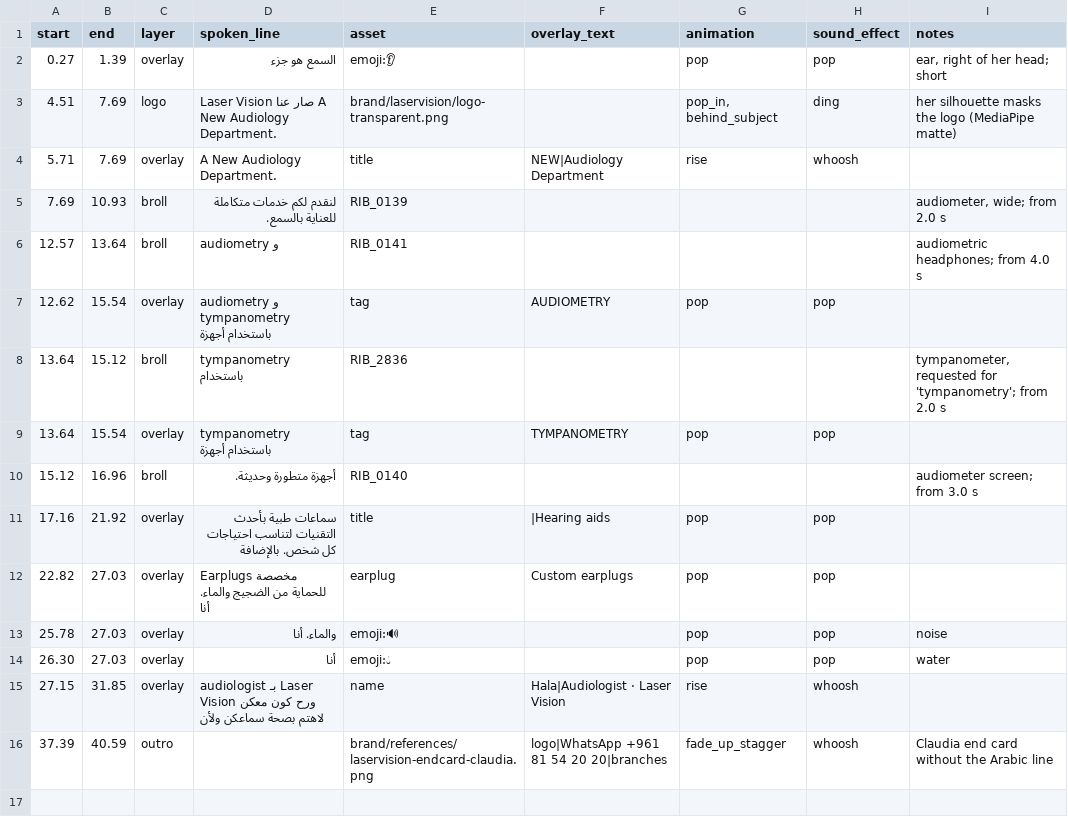
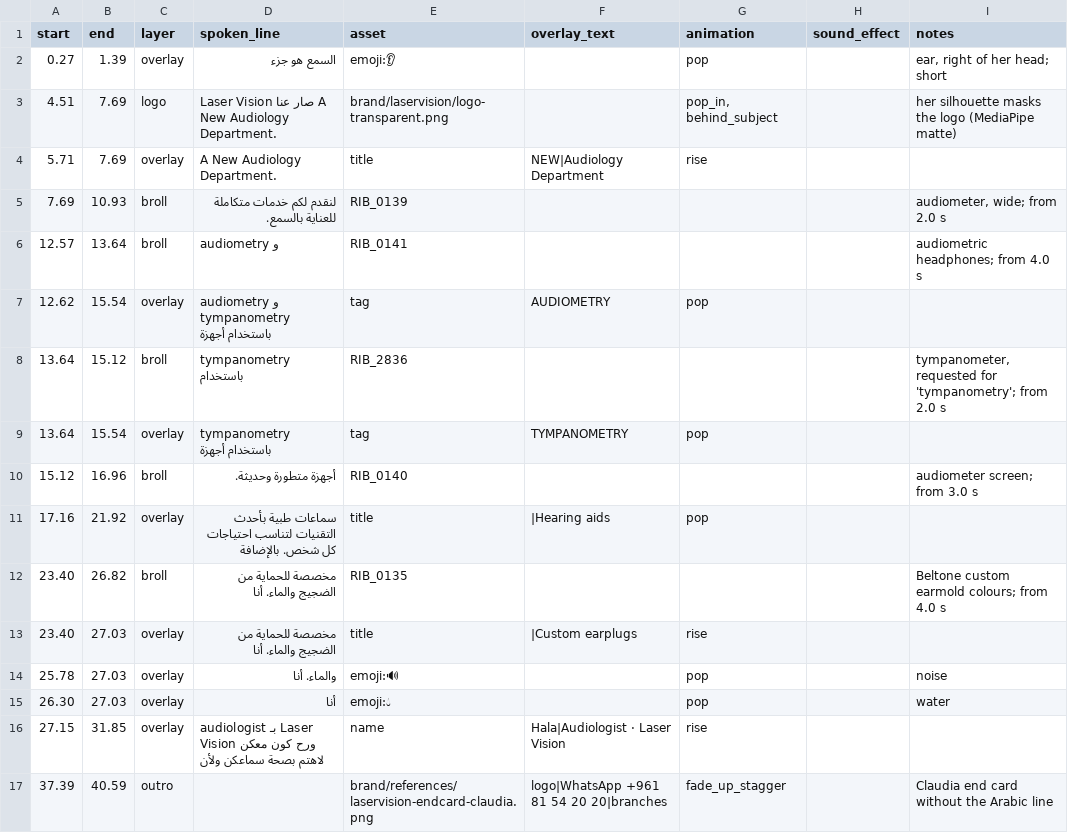
Before and after one commit to lounafawaz5-cmd/laservision, a CSV file: edit_audiology/edit_plan.csv, drawn as a sheet.

```diff
--- a/edit_audiology/edit_plan.csv
+++ b/edit_audiology/edit_plan.csv
@@ -1,16 +1,17 @@
 start,end,layer,spoken_line,asset,overlay_text,animation,sound_effect,notes
-0.27,1.39,overlay,السمع هو جزء,emoji:👂,,pop,pop,"ear, right of her head; short"
-4.51,7.69,logo,Laser Vision صار عنا A New Audiology Department.,brand/laservision/logo-transparent.png,,"pop_in, behind_subject",ding,her silhouette masks the logo (MediaPipe matte)
-5.71,7.69,overlay,A New Audiology Department.,title,NEW|Audiology Department,rise,whoosh,
+0.27,1.39,overlay,السمع هو جزء,emoji:👂,,pop,,"ear, right of her head; short"
+4.51,7.69,logo,Laser Vision صار عنا A New Audiology Department.,brand/laservision/logo-transparent.png,,"pop_in, behind_subject",,her silhouette masks the logo (MediaPipe matte)
+5.71,7.69,overlay,A New Audiology Department.,title,NEW|Audiology Department,rise,,
 7.69,10.93,broll,لنقدم لكم خدمات متكاملة للعناية بالسمع.,RIB_0139,,,,"audiometer, wide; from 2.0 s"
 12.57,13.64,broll,audiometry و,RIB_0141,,,,audiometric headphones; from 4.0 s
-12.62,15.54,overlay,audiometry و tympanometry باستخدام أجهزة,tag,AUDIOMETRY,pop,pop,
+12.62,15.54,overlay,audiometry و tympanometry باستخدام أجهزة,tag,AUDIOMETRY,pop,,
 13.64,15.12,broll,tympanometry باستخدام,RIB_2836,,,,"tympanometer, requested for 'tympanometry'; from 2.0 s"
-13.64,15.54,overlay,tympanometry باستخدام أجهزة,tag,TYMPANOMETRY,pop,pop,
+13.64,15.54,overlay,tympanometry باستخدام أجهزة,tag,TYMPANOMETRY,pop,,
 15.12,16.96,broll,أجهزة متطورة وحديثة.,RIB_0140,,,,audiometer screen; from 3.0 s
-17.16,21.92,overlay,سماعات طبية بأحدث التقنيات لتناسب احتياجات كل شخص. بالإضافة,title,|Hearing aids,pop,pop,
-22.82,27.03,overlay,Earplugs مخصصة للحماية من الضجيج والماء. أنا,earplug,Custom earplugs,pop,pop,
-25.78,27.03,overlay,والماء. أنا,emoji:🔊,,pop,pop,noise
-26.30,27.03,overlay,أنا,emoji:💧,,pop,pop,water
-27.15,31.85,overlay,audiologist بـ Laser Vision ورح كون معكن لاهتم بصحة سماعكن ولأن,name,Hala|Audiologist · Laser Vision,rise,whoosh,
-37.39,40.59,outro,,brand/references/laservision-endcard-claudia.png,logo|WhatsApp +961 81 54 20 20|branches,fade_up_stagger,whoosh,Claudia end card without the Arabic line
+17.16,21.92,overlay,سماعات طبية بأحدث التقنيات لتناسب احتياجات كل شخص. بالإضافة,title,|Hearing aids,pop,,
+23.40,26.82,broll,مخصصة للحماية من الضجيج والماء. أنا,RIB_0135,,,,Beltone custom earmold colours; from 4.0 s
+23.40,27.03,overlay,مخصصة للحماية من الضجيج والماء. أنا,title,|Custom earplugs,rise,,
+25.78,27.03,overlay,والماء. أنا,emoji:🔊,,pop,,noise
+26.30,27.03,overlay,أنا,emoji:💧,,pop,,water
+27.15,31.85,overlay,audiologist بـ Laser Vision ورح كون معكن لاهتم بصحة سماعكن ولأن,name,Hala|Audiologist · Laser Vision,rise,,
+37.39,40.59,outro,,brand/references/laservision-endcard-claudia.png,logo|WhatsApp +961 81 54 20 20|branches,fade_up_stagger,,Claudia end card without the Arabic line
```
Also changed, not shown: 7 other files.
